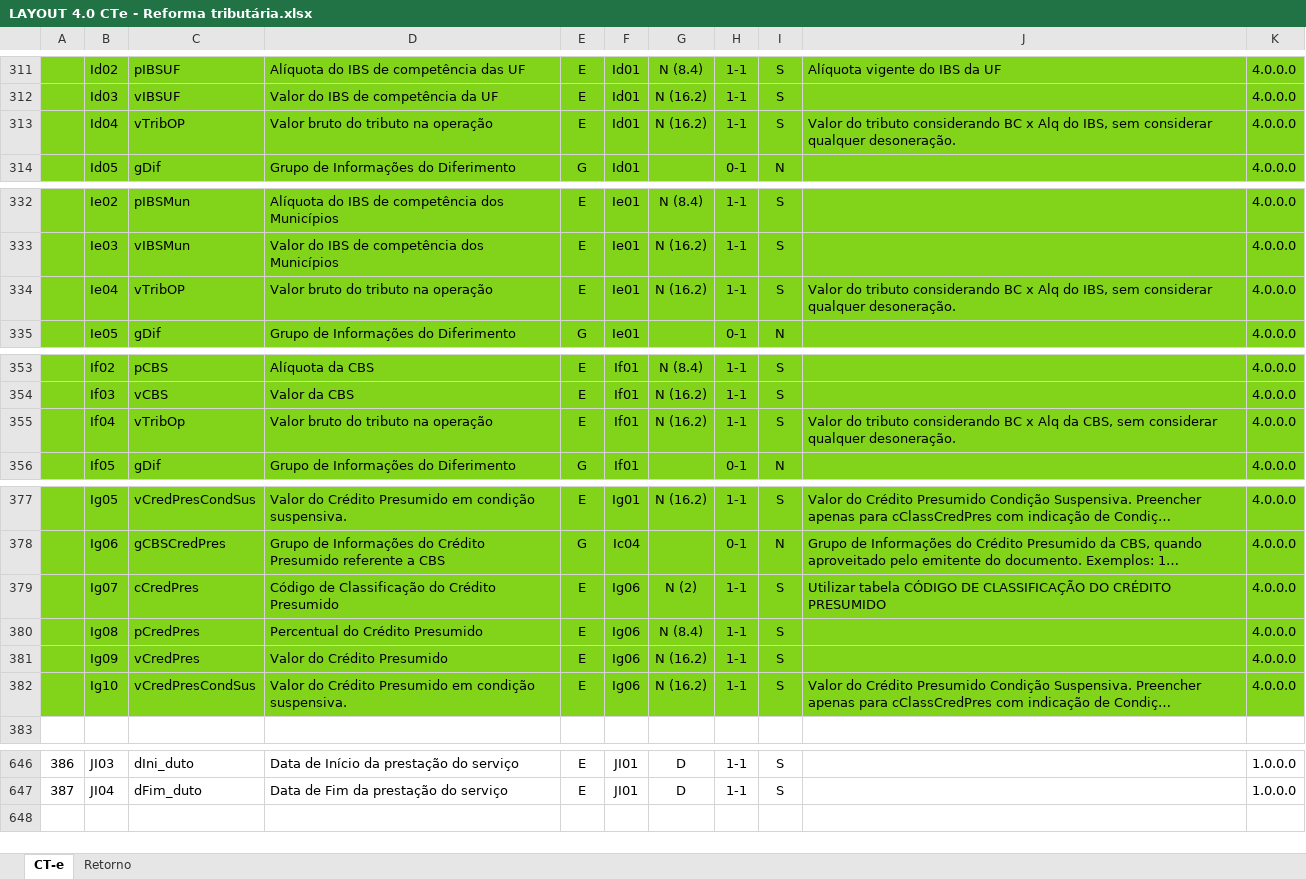
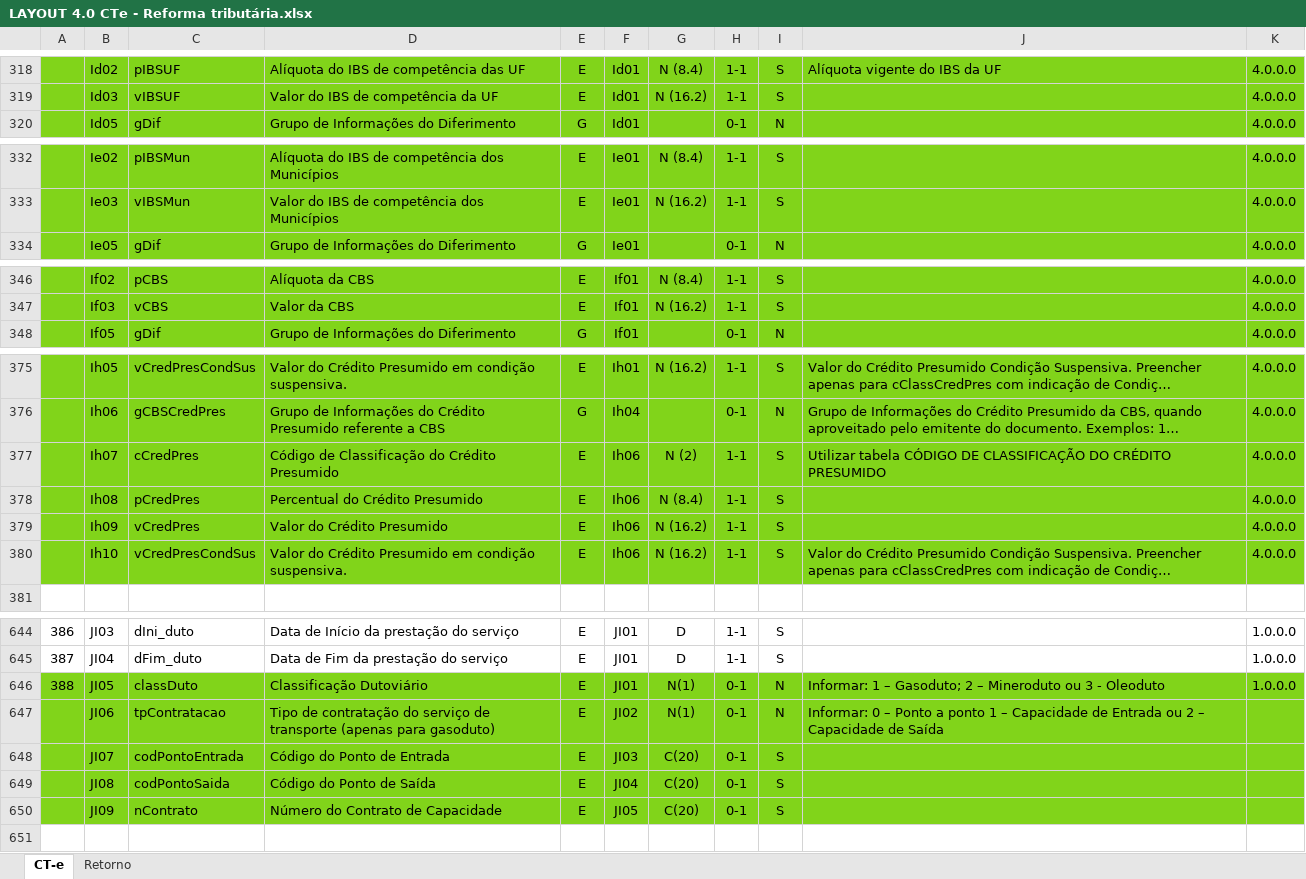
Before and after one commit to migrate-company/integracao-InvoiCy-BR, an Excel workbook: Layout Integração - Reforma Tributária/LAYOUT 4.0 CTe - Reforma tributária.xlsx, sheet CT-e, drawn as a sheet; only a part is shown, gaps mark what is left out; long unchanged cells end in …; values as stored, in another font and other column widths than the file's, no borders; charts and pictures not drawn; removed rows and columns are numbered as before the commit, all else as after; ↵ is a line break in a cell; the diff covers the shown part only; the diff names each change by its address in the sheet, - before the commit and + after, or states it on an @@ line.

```diff
--- a/Layout Integração - Reforma Tributária/LAYOUT 4.0 CTe - Reforma tributária.xlsx (sheet CT-e)
+++ b/Layout Integração - Reforma Tributária/LAYOUT 4.0 CTe - Reforma tributária.xlsx (sheet CT-e)
@@ column A renumbered between rows 81 and 370 @@
-row 313:  | Id04 | vTribOP | Valor bruto do tributo na operação | E | Id01 | N (16.2) | 1-1 | S | Valor do tributo considerando BC x Alq do IBS, sem considerar qualquer desoneração. | 4.0.0.0
-row 334:  | Ie04 | vTribOP | Valor bruto do tributo na operação | E | Ie01 | N (16.2) | 1-1 | S | Valor do tributo considerando BC x Alq do IBS, sem considerar qualquer desoneração. | 4.0.0.0
-row 355:  | If04 | vTribOp | Valor bruto do tributo na operação | E | If01 | N (16.2) | 1-1 | S | Valor do tributo considerando BC x Alq da CBS, sem considerar qualquer desoneração. | 4.0.0.0
-B375: Ig05
+B375: Ih05
-F375: Ig01
+F375: Ih01
-B376: Ig06
+B376: Ih06
-F376: Ic04
+F376: Ih04
-B377: Ig07
+B377: Ih07
-F377:F380: Ig06
+F377:F380: Ih06
-B378: Ig08
+B378: Ih08
-B379: Ig09
+B379: Ih09
-B380: Ig10
+B380: Ih10
+row 646: 388 | JI05 | classDuto | Classificação Dutoviário | E | JI01 | N(1) | 0-1 | N | Informar: 1 – Gasoduto; 2 – Mineroduto ou 3 - Oleoduto | 1.0.0.0
+row 647:  | JI06 | tpContratacao | Tipo de contratação do serviço de ↵ transporte (apenas para gasoduto) | E | JI02 | N(1) | 0-1 | N | Informar: 0 – Ponto a ponto 1 – Capacidade de Entrada ou 2 – Capacidade de Saída
+row 648:  | JI07 | codPontoEntrada | Código do Ponto de Entrada | E | JI03 | C(20) | 0-1 | S
+row 649:  | JI08 | codPontoSaida | Código do Ponto de Saída | E | JI04 | C(20) | 0-1 | S
+row 650:  | JI09 | nContrato | Número do Contrato de Capacidade | E | JI05 | C(20) | 0-1 | S
```
Also changed, not shown: 17 added rows, 16 removed rows, 28 edited cells and cell formats elsewhere in this sheet, formulas that keep their value.
